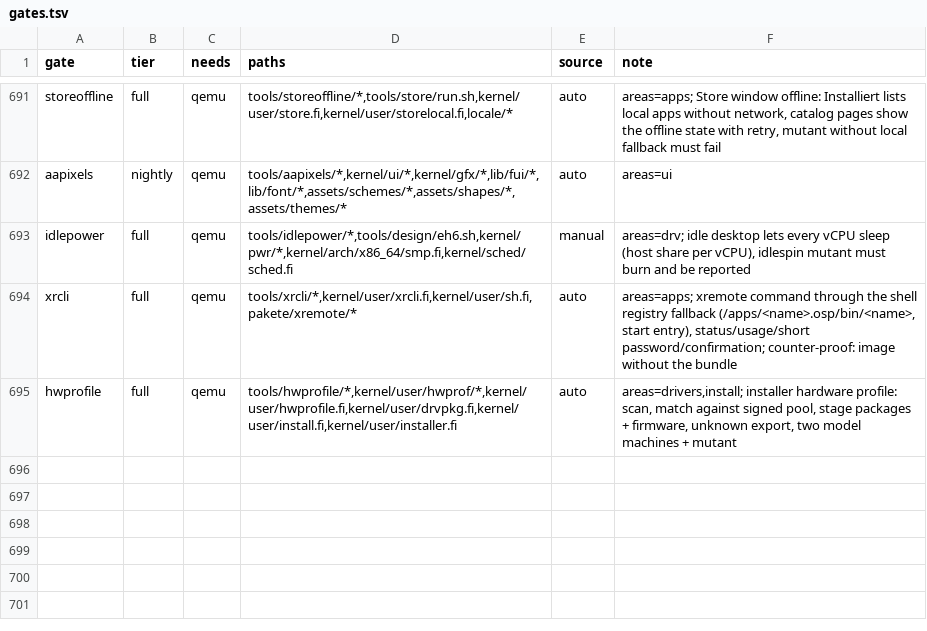
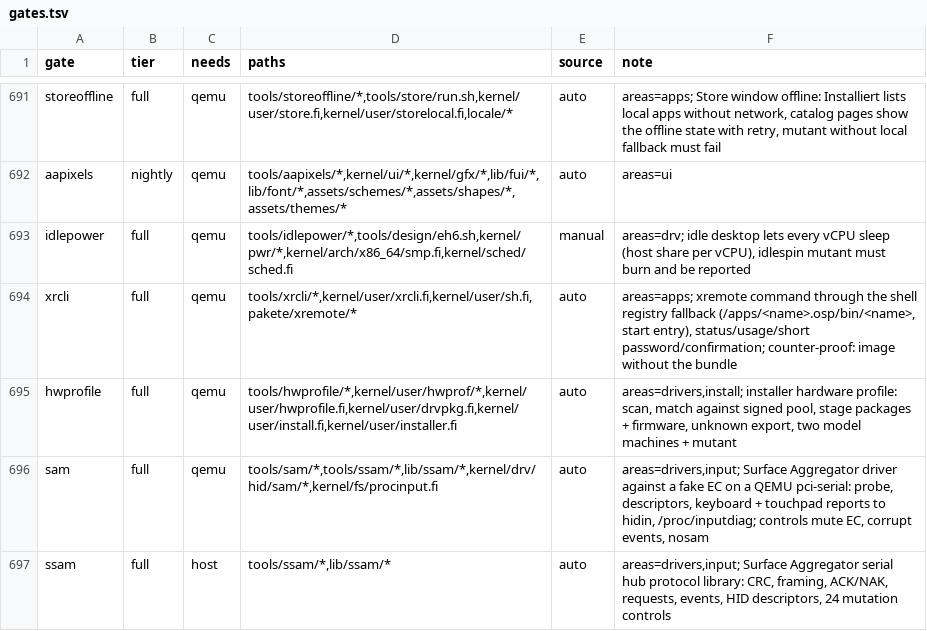
Before and after one commit to Flei-123/Osum, a TSV file: tools/qa/gates.tsv, drawn as a sheet; only a part is shown, gaps mark what is left out.

Commit message:
sam: fake-EC QEMU gate, /proc/inputdiag, input: boot lines, SAM link counters, gate registry rows

```diff
--- a/tools/qa/gates.tsv
+++ b/tools/qa/gates.tsv
@@ -695 +695,3 @@ xrcli	full	qemu	tools/xrcli/*,kernel/user/xrcli.fi,kernel/user/sh.fi,pakete/xrem
 hwprofile	full	qemu	tools/hwprofile/*,kernel/user/hwprof/*,kernel/user/hwprofile.fi,kernel/user/drvpkg.fi,kernel/user/install.fi,kernel/user/installer.fi	auto	areas=drivers,install; installer hardware profile: scan, match against signed pool, stage packages + firmware, unknown export, two model machines + mutant
+sam	full	qemu	tools/sam/*,tools/ssam/*,lib/ssam/*,kernel/drv/hid/sam/*,kernel/fs/procinput.fi	auto	areas=drivers,input; Surface Aggregator driver against a fake EC on a QEMU pci-serial: probe, descriptors, keyboard + touchpad reports to hidin, /proc/inputdiag; controls mute EC, corrupt events, nosam
+ssam	full	host	tools/ssam/*,lib/ssam/*	auto	areas=drivers,input; Surface Aggregator serial hub protocol library: CRC, framing, ACK/NAK, requests, events, HID descriptors, 24 mutation controls
```
Also changed, not shown: tools/qa/runners.tsv, 7 other files.
